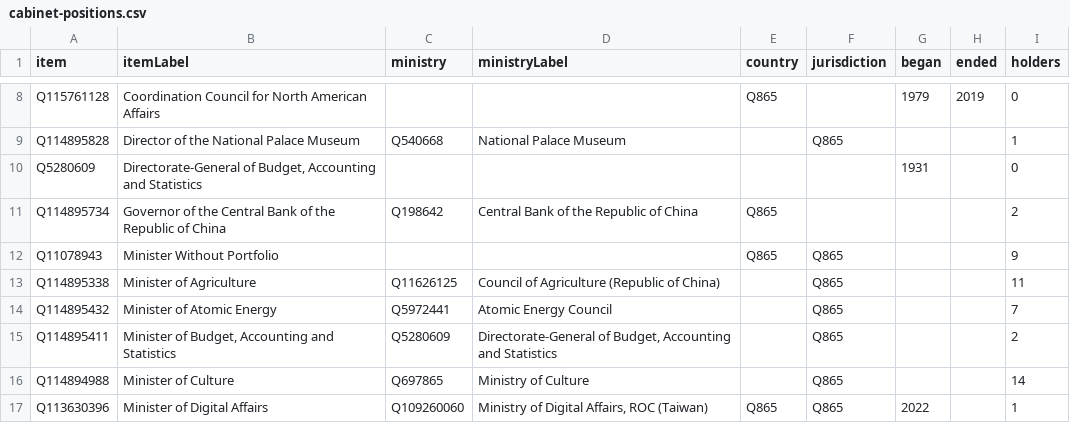
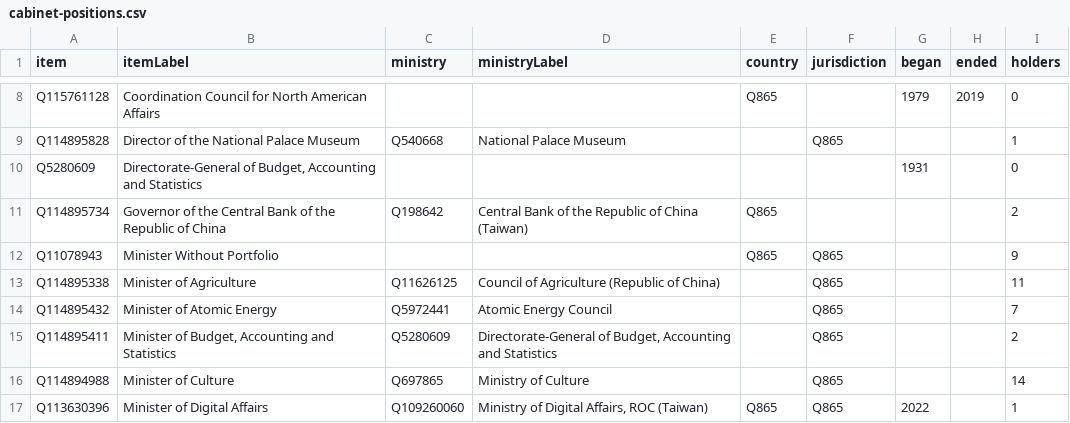
Before and after one commit to every-politician-scrapers/taiwan, a CSV file: wikidata/results/cabinet-positions.csv, drawn as a sheet; only a part is shown, gaps mark what is left out.

```diff
--- a/wikidata/results/cabinet-positions.csv
+++ b/wikidata/results/cabinet-positions.csv
@@ -10,3 +10,3 @@ Q114895828,Director of the National Palace Museum,Q540668,National Palace Museum
 Q5280609,"Directorate-General of Budget, Accounting and Statistics",,,,,1931,,0
-Q114895734,Governor of the Central Bank of the Republic of China,Q198642,Central Bank of the Republic of China,Q865,,,,2
+Q114895734,Governor of the Central Bank of the Republic of China,Q198642,Central Bank of the Republic of China (Taiwan),Q865,,,,2
 Q11078943,Minister Without Portfolio,,,Q865,Q865,,,9
```
Also changed, not shown: wikidata/results/other-positions.csv.
